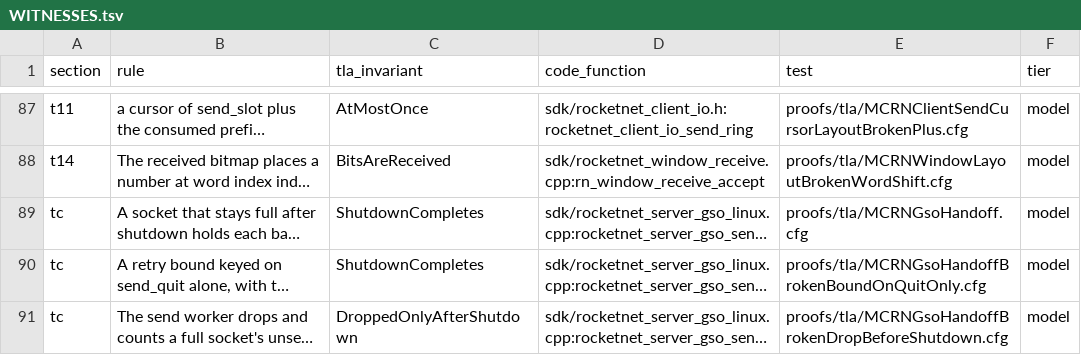
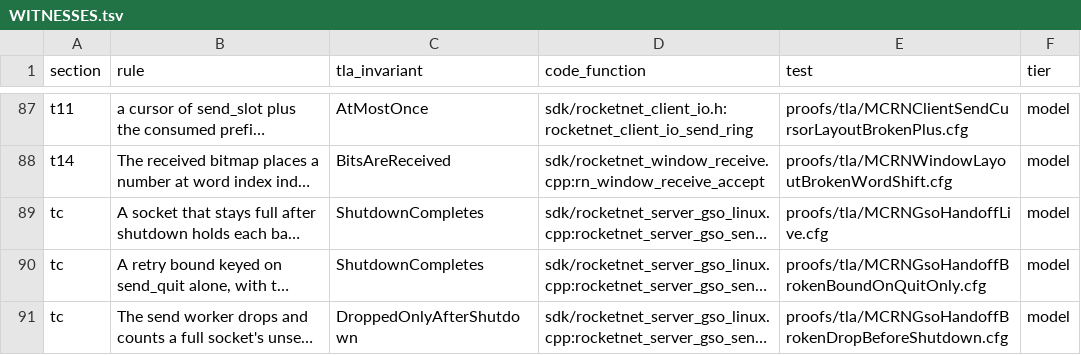
Before and after one commit to mas-bandwidth/rocketnet, a TSV file: docs/WITNESSES.tsv, drawn as a sheet; only a part is shown, gaps mark what is left out; long unchanged cells end in …; the diff names each change by its address in the sheet, - before the commit and + after, or states it on an @@ line.

```diff
--- a/docs/WITNESSES.tsv
+++ b/docs/WITNESSES.tsv
-E89 (test): proofs/tla/MCRNGsoHandoff.cfg
+E89 (test): proofs/tla/MCRNGsoHandoffLive.cfg
```
Also changed, not shown: proofs/tla/CASES.tsv, proofs/tla/COVERAGE.tsv, 4 other files.
